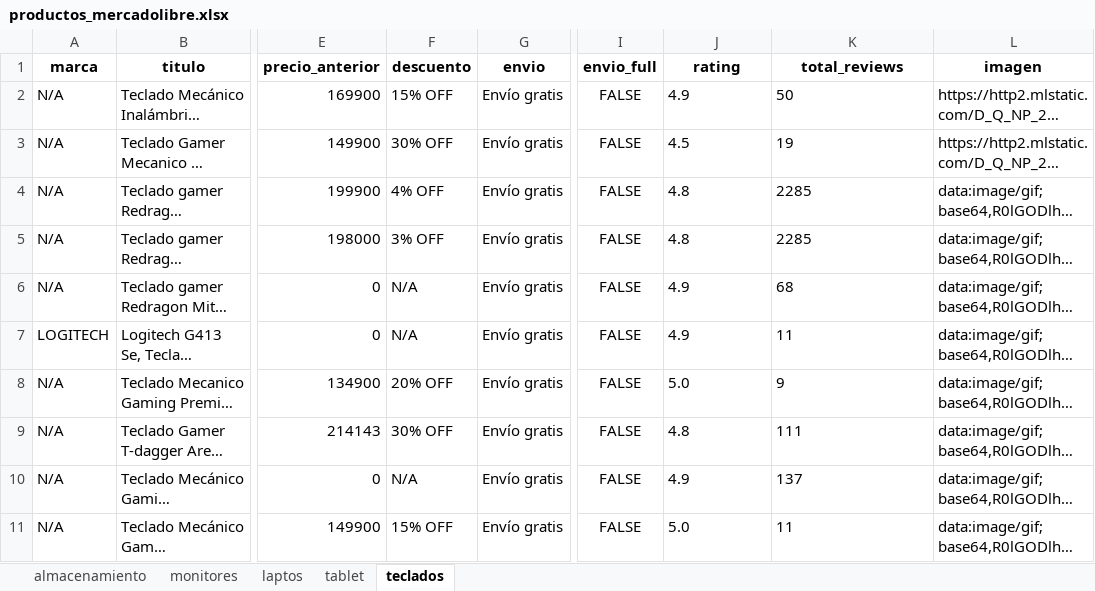
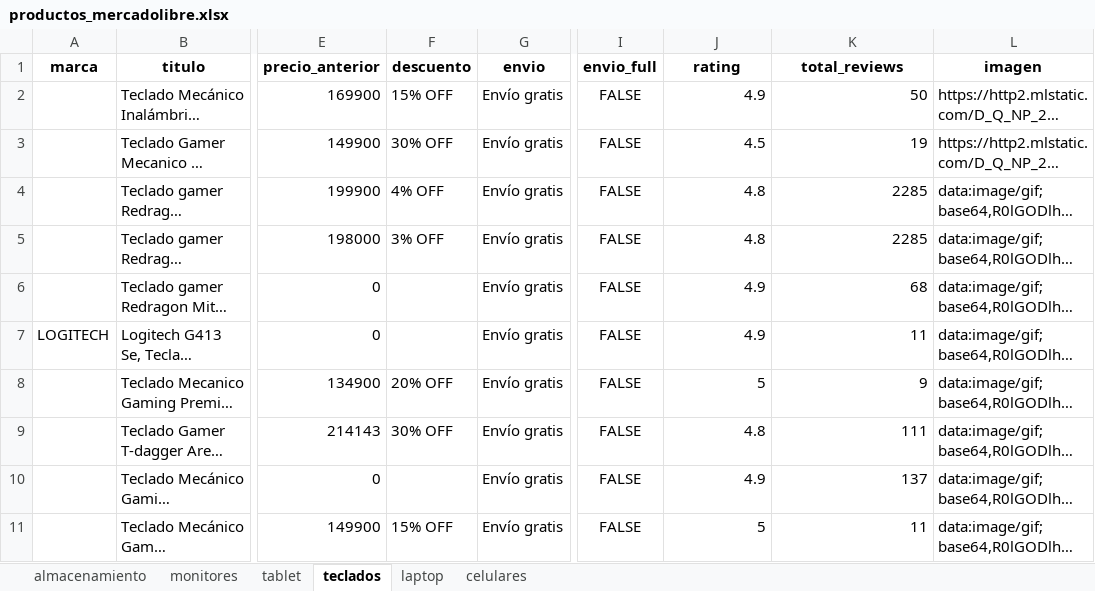
Before and after one commit to leokami29/Scraping-MC, an Excel workbook: productos_mercadolibre.xlsx, sheet teclados, drawn as a sheet; only a part is shown, gaps mark what is left out; long unchanged cells end in …; values as stored, in another font and other column widths than the file's, no borders; the diff names each change by its address in the sheet, - before the commit and + after, or states it on an @@ line.

Commit message:
Agregar filtro de marca en el scraper de MercadoLibre: se implementa la función `get_brand_filter` para permitir al usuario seleccionar si desea obtener solo productos con marca. Se actualiza la función `scrape_mercadolibre` para incluir este filtro y se ajusta la clase `ExcelHandler` para asegurar la correcta gestión de los datos en Excel.

```diff
--- a/productos_mercadolibre.xlsx (sheet teclados)
+++ b/productos_mercadolibre.xlsx (sheet teclados)
-sheet tab: laptos
+sheet tab: laptop
+sheet tab: celulares
-A2:A6 (marca): N/A
+A2:A6 (marca): (empty)
-J2:K7 alignment: left
+J2:K7 alignment: right
-F6:F7 (descuento): N/A
+F6:F7 (descuento): (empty)
-A8:A11 (marca): N/A
+A8:A11 (marca): (empty)
-J8 (rating): 5.0
+J8 (rating): 5
-K8 alignment: left
+K8 alignment: right
-J9:K10 alignment: left
+J9:K10 alignment: right
-F10 (descuento): N/A
+F10 (descuento): (empty)
-J11 (rating): 5.0
+J11 (rating): 5
-K11 alignment: left
+K11 alignment: right
```
Also changed, not shown: sheet almacenamiento, 3 other files.
